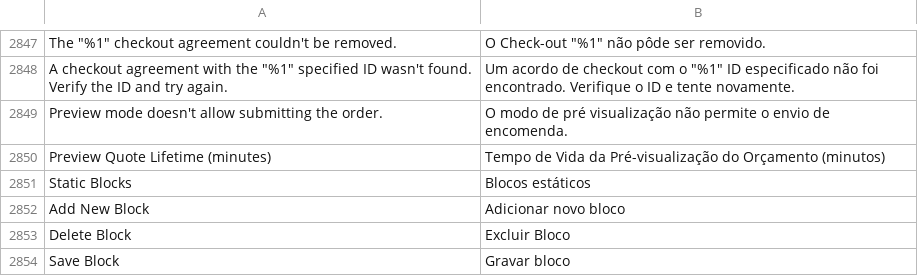
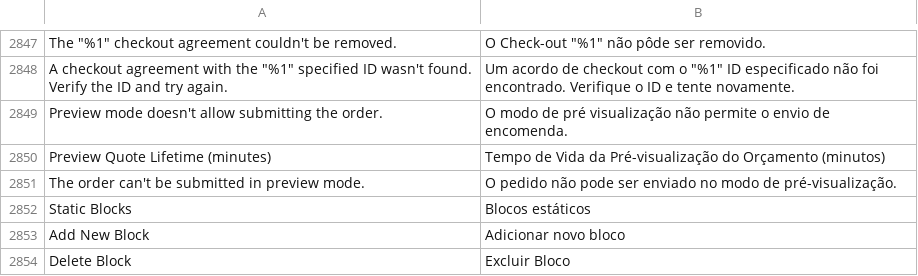
Before and after one commit to magento-l10n/language-pt_BR, a CSV file: pt_BR.csv, drawn as a sheet; only a part is shown, gaps mark what is left out; the shorter side is filled out with more unchanged rows; the diff names each change by its address in the sheet, - before the commit and + after, or states it on an @@ line.

Commit message:
Updating translations from Crowdin.

```diff
--- a/pt_BR.csv
+++ b/pt_BR.csv
+row 2851: The order can't be submitted in preview mode. | O pedido não pode ser enviado no modo de pré-visualização.
```
Also changed, not shown: 1 other file.
